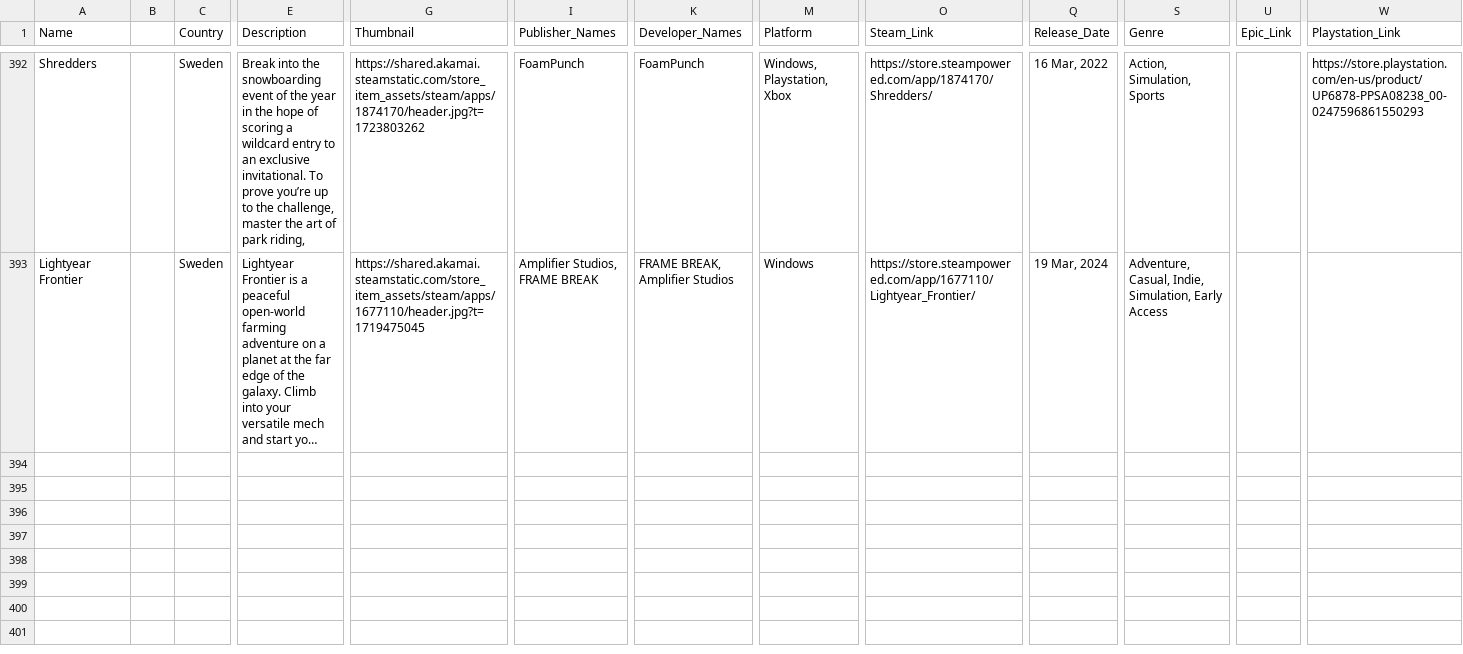
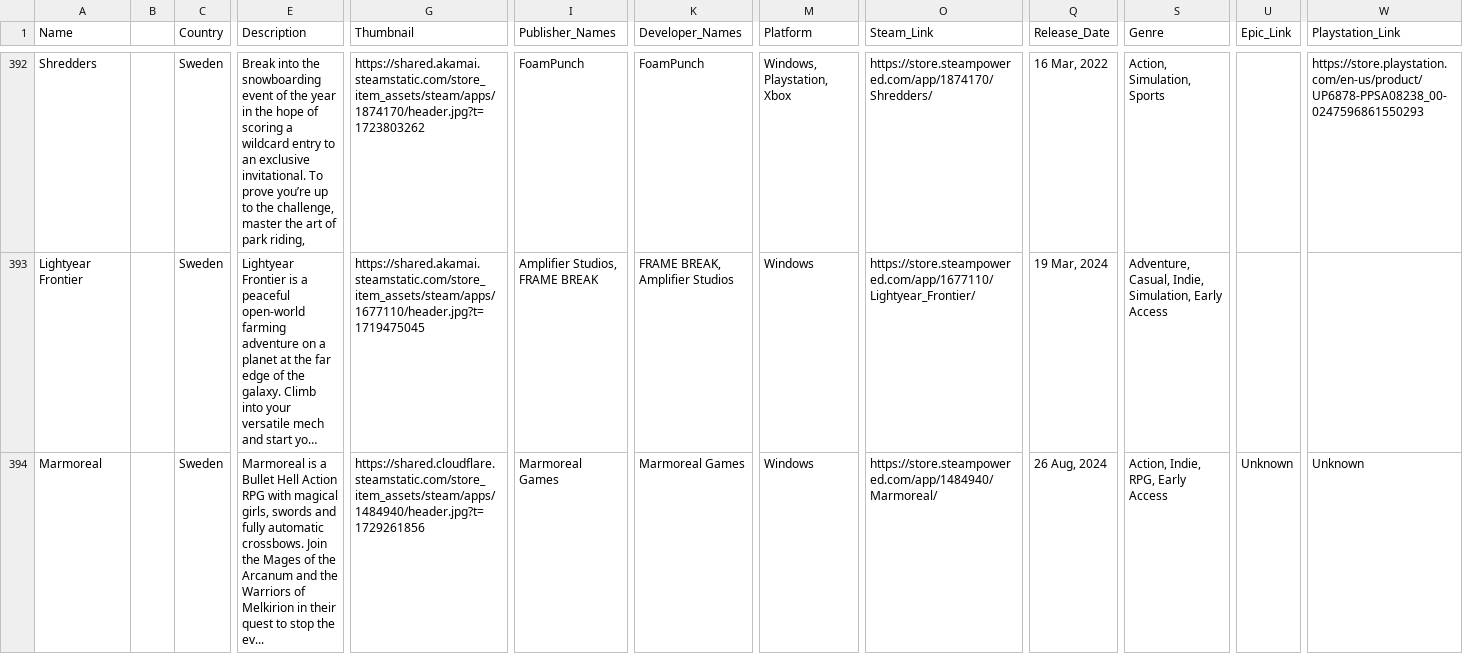
Before and after one commit to jdiaz97/wherearethe.games, a CSV file: export/Sweden.csv, drawn as a sheet; only a part is shown, gaps mark what is left out; long unchanged cells end in …; rows hold the shown columns only; the diff names each change by its address in the sheet, - before the commit and + after, or states it on an @@ line.

```diff
--- a/export/Sweden.csv
+++ b/export/Sweden.csv
+row 394: Marmoreal |  | Sweden | Marmoreal is a Bullet Hell Action RPG with magical girls, swords and fully automatic crossbows. Join the Mages of the Arcanum and the Warriors of Melkirion in their quest to stop the ev... | https://shared.cloudflare.steamstatic.com/store_item_assets/steam/apps/1484940/header.jpg?t=1729261856 | Marmoreal Games | Marmoreal Games | Windows | https://store.steampowered.com/app/1484940/Marmoreal/ | 26 Aug, 2024 | Action, Indie, RPG, Early Access | Unknown | Unknown
```
Also changed, not shown: export/Australia.csv, export/Chile.csv, 4 other files.
